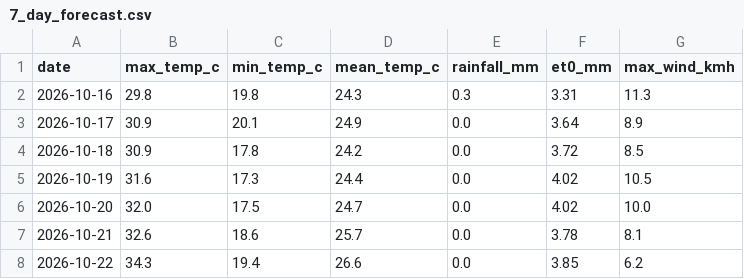
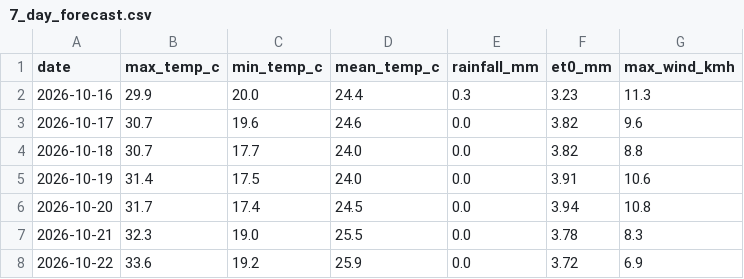
Before and after one commit to MansiDA09/AgriSense, a CSV file: data/7_day_forecast.csv, drawn as a sheet.

```diff
--- a/data/7_day_forecast.csv
+++ b/data/7_day_forecast.csv
@@ -1,8 +1,8 @@
 date,max_temp_c,min_temp_c,mean_temp_c,rainfall_mm,et0_mm,max_wind_kmh
-2026-10-16,29.8,19.8,24.3,0.3,3.31,11.3
-2026-10-17,30.9,20.1,24.9,0.0,3.64,8.9
-2026-10-18,30.9,17.8,24.2,0.0,3.72,8.5
-2026-10-19,31.6,17.3,24.4,0.0,4.02,10.5
-2026-10-20,32.0,17.5,24.7,0.0,4.02,10.0
-2026-10-21,32.6,18.6,25.7,0.0,3.78,8.1
-2026-10-22,34.3,19.4,26.6,0.0,3.85,6.2
+2026-10-16,29.9,20.0,24.4,0.3,3.23,11.3
+2026-10-17,30.7,19.6,24.6,0.0,3.82,9.6
+2026-10-18,30.7,17.7,24.0,0.0,3.82,8.8
+2026-10-19,31.4,17.5,24.0,0.0,3.91,10.6
+2026-10-20,31.7,17.4,24.5,0.0,3.94,10.8
+2026-10-21,32.3,19.0,25.5,0.0,3.78,8.3
+2026-10-22,33.6,19.2,25.9,0.0,3.72,6.9
```
Also changed, not shown: 2 other files.
